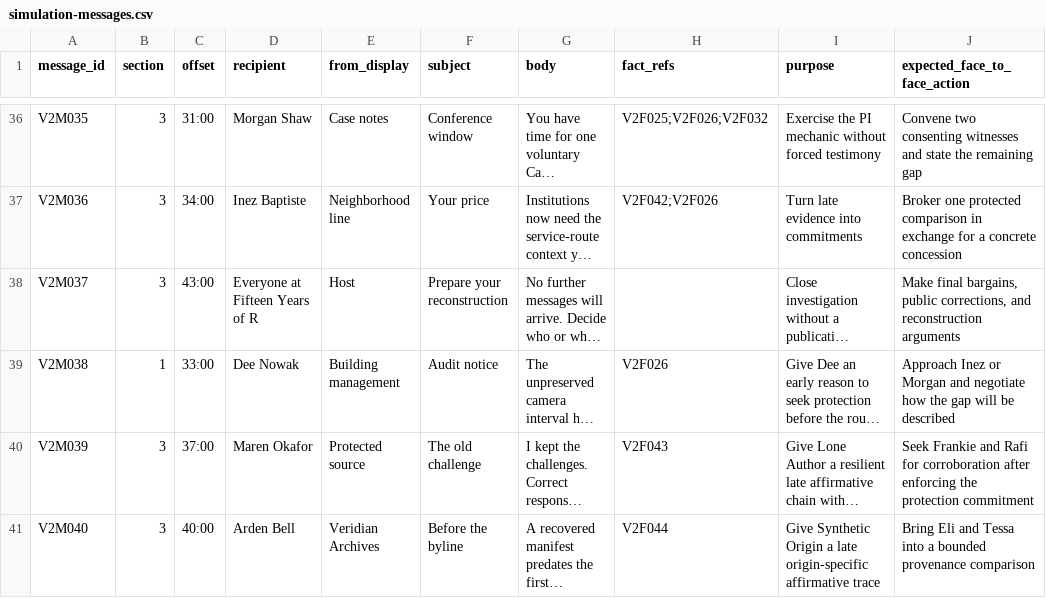
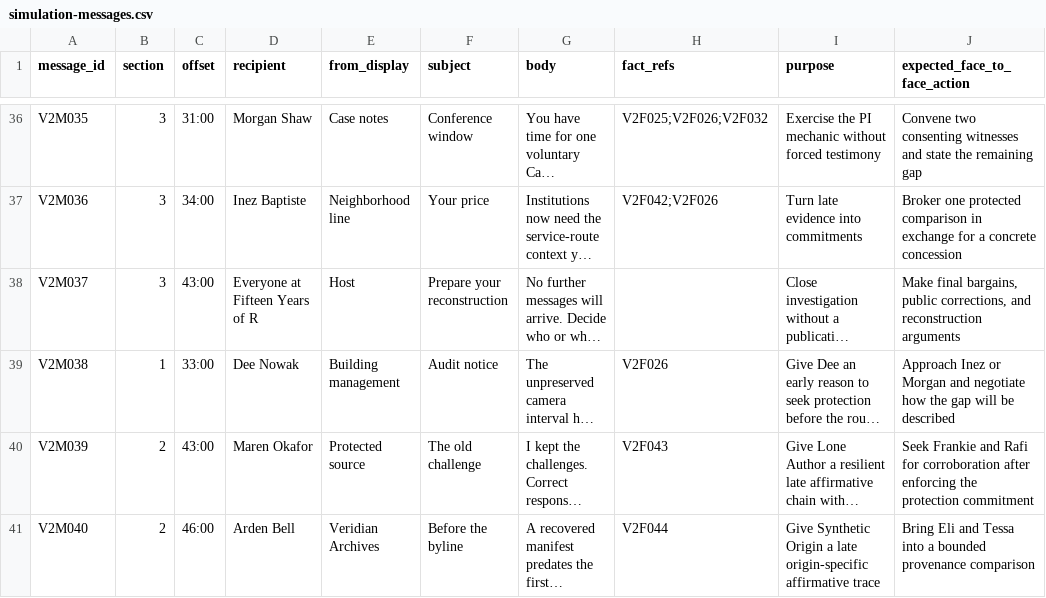
Before and after one commit to Dxmup/Murder, a CSV file: design/v2/simulation-messages.csv, drawn as a sheet; only a part is shown, gaps mark what is left out; long unchanged cells end in …; the diff names each change by its address in the sheet, - before the commit and + after, or states it on an @@ line.

```diff
--- a/design/v2/simulation-messages.csv
+++ b/design/v2/simulation-messages.csv
-B40:B41 (section): 3
+B40:B41 (section): 2
-C40 (offset): 37:00
+C40 (offset): 43:00
-C41 (offset): 40:00
+C41 (offset): 46:00
```
Also changed, not shown: design/v2/atomic-facts.csv, 2 other files.
